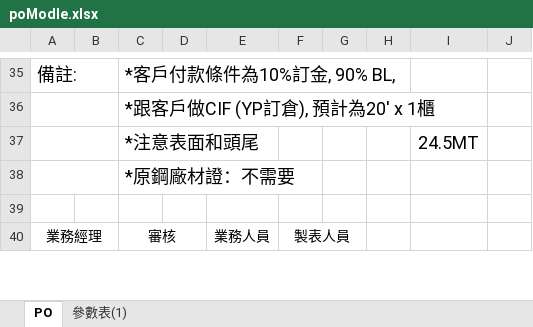
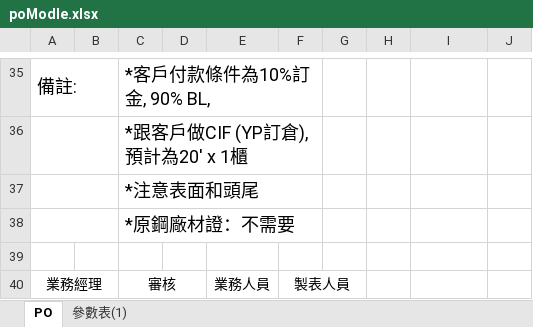
Before and after one commit to jacobLiou1225/PI_SP, an Excel workbook: poModle.xlsx, sheet PO, drawn as a sheet; only a part is shown, gaps mark what is left out; values as stored, in another font and other column widths than the file's, no borders; charts and pictures not drawn; the diff covers the shown part only; the diff names each change by its address in the sheet, - before the commit and + after, or states it on an @@ line.

```diff
--- a/poModle.xlsx (sheet PO)
+++ b/poModle.xlsx (sheet PO)
+C35:F35 merged
+C36:F36 merged
+C37:F37 merged
-I37: 24.5MT
+I37: (empty)
+C38:F38 merged
```
Also changed, not shown: 2 added rows, 2 removed rows and 52 edited cells elsewhere in this sheet, charts or pictures, DOC1_PI.SP.PO.xlsx, 7 other files.
